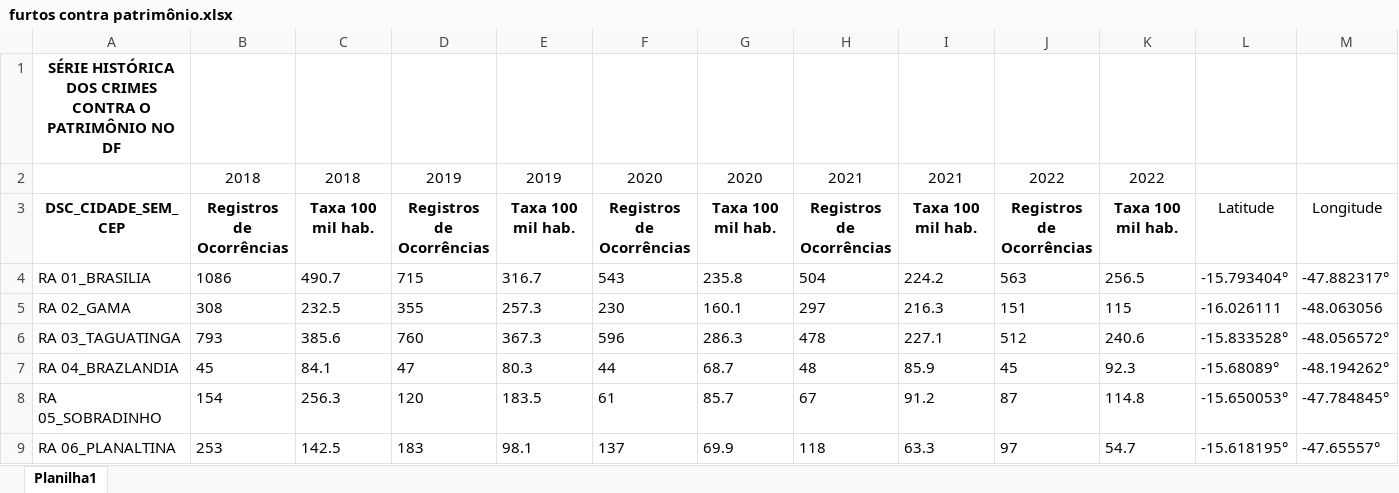
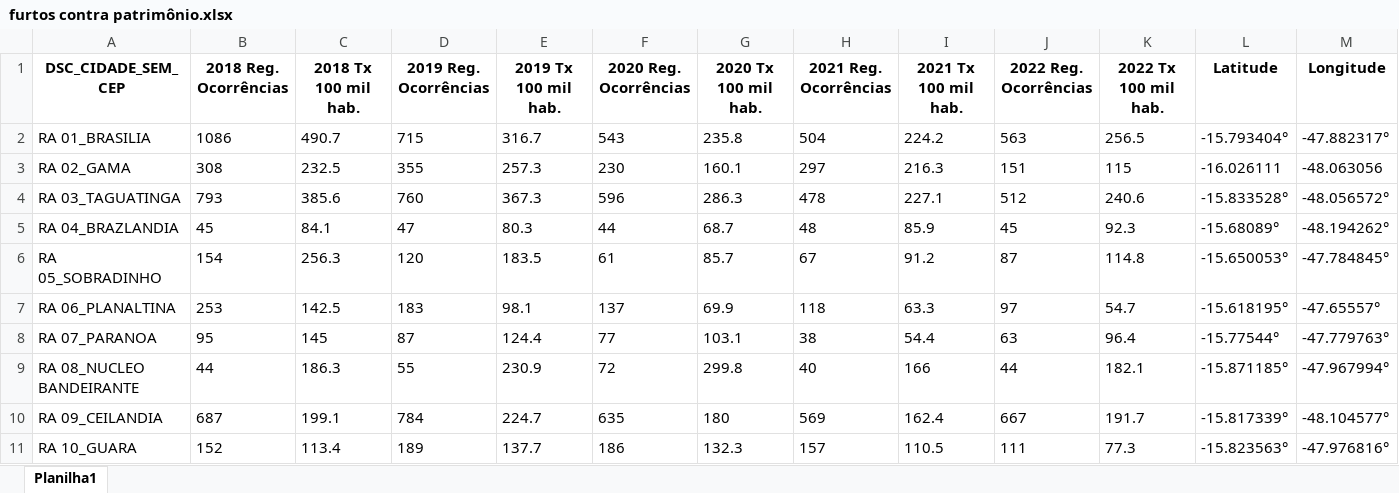
Before and after one commit to Fernandinho937/Data-Science, an Excel workbook: dados-geoespaciais/DF_Municipios_2022/furtos contra patrimônio.xlsx, sheet Planilha1, drawn as a sheet; only a part is shown; the shorter side is filled out with more unchanged rows; values as stored, in another font and other column widths than the file's, no borders; removed rows and columns are numbered as before the commit, all else as after; the diff names each change by its address in the sheet, - before the commit and + after, or states it on an @@ line.

Commit message:
Novas alterações, organizando os dados da tabela

```diff
--- a/dados-geoespaciais/DF_Municipios_2022/furtos contra patrimônio.xlsx (sheet Planilha1)
+++ b/dados-geoespaciais/DF_Municipios_2022/furtos contra patrimônio.xlsx (sheet Planilha1)
-row 1: SÉRIE HISTÓRICA DOS CRIMES CONTRA O PATRIMÔNIO NO DF
-row 2:  | 2018 | 2018 | 2019 | 2019 | 2020 | 2020 | 2021 | 2021 | 2022 | 2022
-B1: Registros de Ocorrências
+B1: 2018 Reg. Ocorrências
-C1: Taxa 100 mil hab.
+C1: 2018 Tx 100 mil hab.
-D1: Registros de Ocorrências
+D1: 2019 Reg. Ocorrências
-E1: Taxa 100 mil hab.
+E1: 2019 Tx 100 mil hab.
-F1: Registros de Ocorrências
+F1: 2020 Reg. Ocorrências
-G1: Taxa 100 mil hab.
+G1: 2020 Tx 100 mil hab.
-H1: Registros de Ocorrências
+H1: 2021 Reg. Ocorrências
-I1: Taxa 100 mil hab.
+I1: 2021 Tx 100 mil hab.
-J1: Registros de Ocorrências
+J1: 2022 Reg. Ocorrências
-K1: Taxa 100 mil hab.
+K1: 2022 Tx 100 mil hab.
-L1:M1 bold: off
+L1:M1 bold: on
```
Also changed, not shown: 2 other files.
